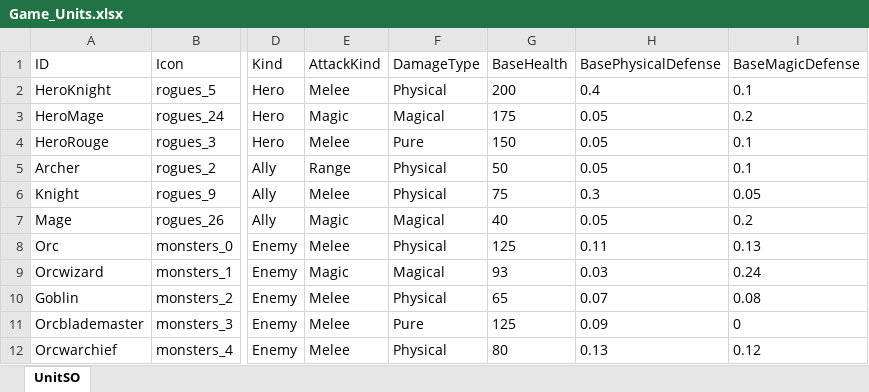
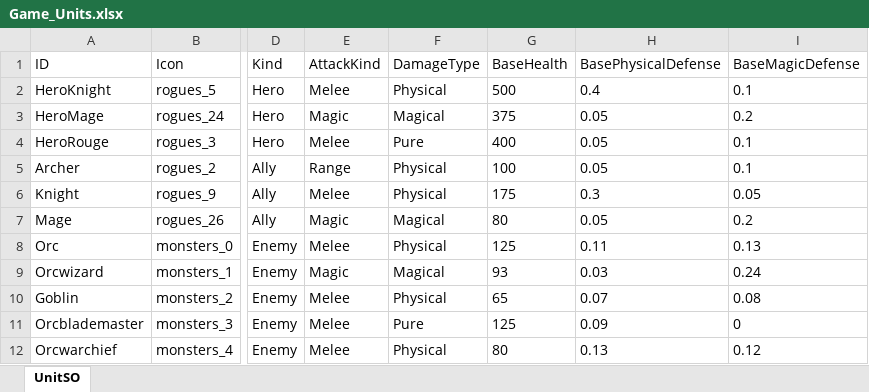
Before and after one commit to Thisman/EscapeFromCave, an Excel workbook: Assets/Resources/Game_Units.xlsx, sheet UnitSO, drawn as a sheet; only a part is shown, gaps mark what is left out; values as stored, in another font and other column widths than the file's, no borders; charts and pictures not drawn; the diff names each change by its address in the sheet, - before the commit and + after, or states it on an @@ line.

```diff
--- a/Assets/Resources/Game_Units.xlsx (sheet UnitSO)
+++ b/Assets/Resources/Game_Units.xlsx (sheet UnitSO)
-G2 (BaseHealth): 200
+G2 (BaseHealth): 500
-G3 (BaseHealth): 175
+G3 (BaseHealth): 375
-G4 (BaseHealth): 150
+G4 (BaseHealth): 400
-G5 (BaseHealth): 50
+G5 (BaseHealth): 100
-G6 (BaseHealth): 75
+G6 (BaseHealth): 175
-G7 (BaseHealth): 40
+G7 (BaseHealth): 80
```
Also changed, not shown: Assets/Resources/Game_BattleEffects.xlsx, 10 other files.
